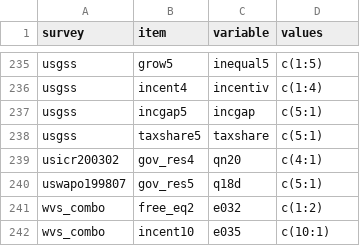
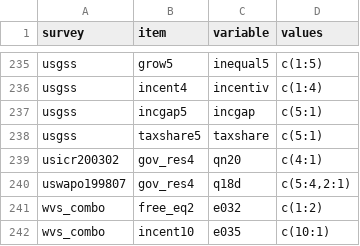
Before and after one commit to fsolt/dcpo_redistribution, a CSV file: data-raw/surveys_redist.csv, drawn as a sheet; only a part is shown, gaps mark what is left out.

Commit message:
fix uswapo199807

```diff
--- a/data-raw/surveys_redist.csv
+++ b/data-raw/surveys_redist.csv
@@ -239,3 +239,3 @@ usgss,taxshare5,taxshare,c(5:1)
 usicr200302,gov_res4,qn20,c(4:1)
-uswapo199807,gov_res5,q18d,c(5:1)
+uswapo199807,gov_res4,q18d,"c(5:4,2:1)"
 wvs_combo,free_eq2,e032,c(1:2)
```
